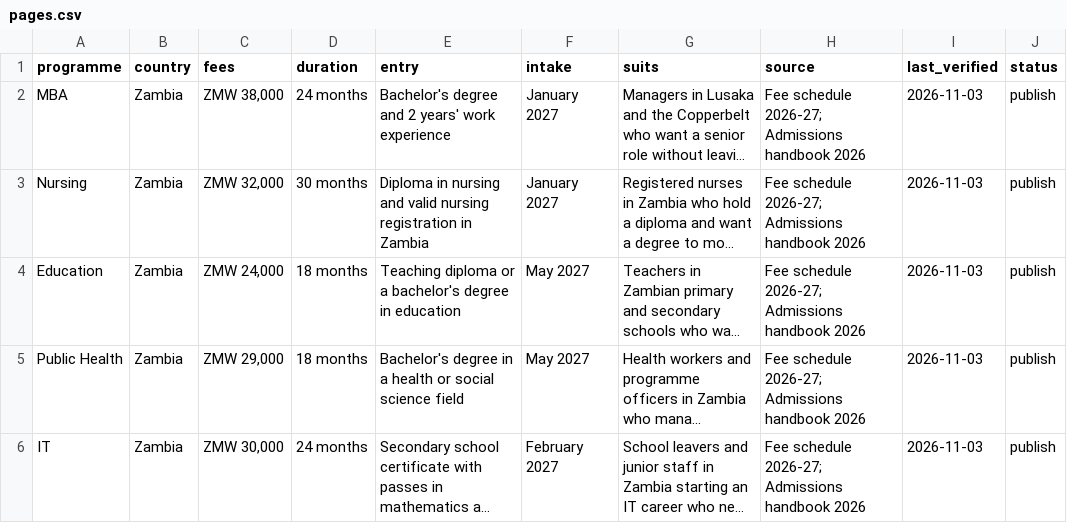
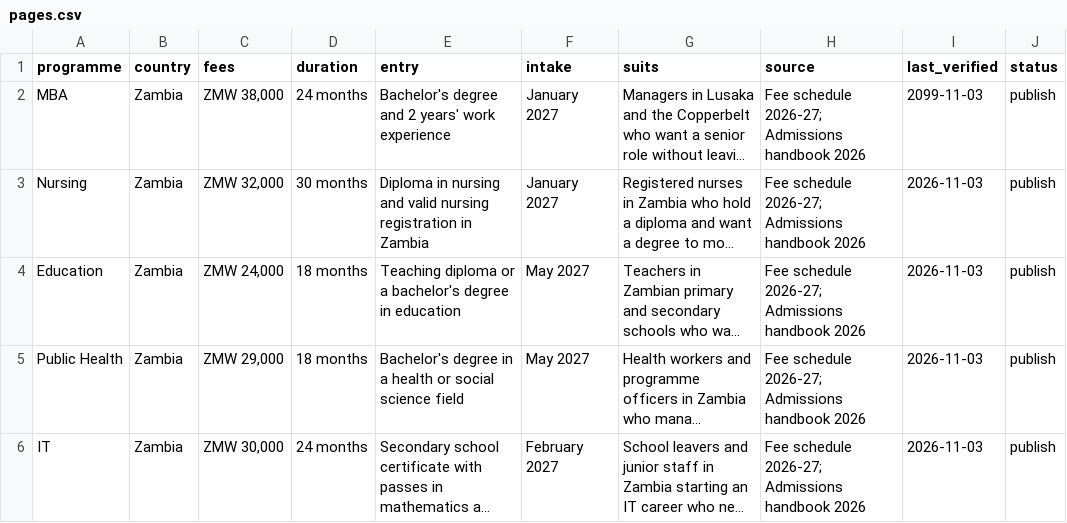
Before and after one commit to graceomolola001-cmyk/kestrel-pseo, a CSV file: data/pages.csv, drawn as a sheet; only a part is shown; long unchanged cells end in …; the diff names each change by its address in the sheet, - before the commit and + after, or states it on an @@ line.

Commit message:
Fix last_verified date for MBA in pages.csv
Updated last_verified date for MBA program.

```diff
--- a/data/pages.csv
+++ b/data/pages.csv
-I2 (last_verified): 2026-11-03
+I2 (last_verified): 2099-11-03
```
